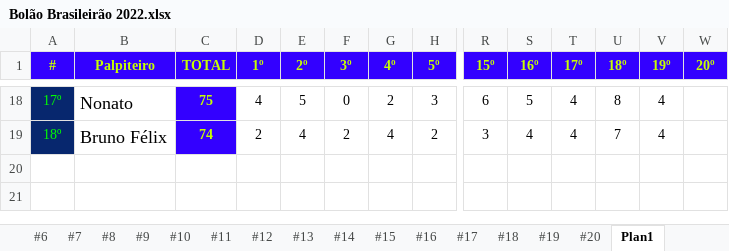
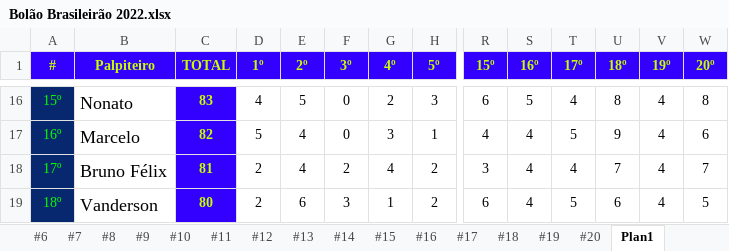
Before and after one commit to thiagogagliari/bolaobrasileirao, an Excel workbook: Bolão Brasileirão 2022.xlsx, sheet Plan1, drawn as a sheet; only a part is shown, gaps mark what is left out; values as stored, in another font and other column widths than the file's, no borders; addresses are those after the commit; rows hold the shown columns only; the diff covers the shown part only; the diff names each change by its address in the sheet, - before the commit and + after, or states it on an @@ line.

```diff
--- a/Bolão Brasileirão 2022.xlsx (sheet Plan1)
+++ b/Bolão Brasileirão 2022.xlsx (sheet Plan1)
-A16 (#): 17º
+A16 (#): 15º
-C16 (TOTAL): 75
+C16 (TOTAL): 83
-W16 (20º): (empty)
+W16 (20º): 8
+row 17: 16º | Marcelo | 82 | 5 | 4 | 0 | 3 | 1 | 4 | 4 | 5 | 9 | 4 | 6
-A18 (#): 18º
+A18 (#): 17º
-C18 (TOTAL): 74
+C18 (TOTAL): 81
-W18 (20º): (empty)
+W18 (20º): 7
+row 19: 18º | Vanderson | 80 | 2 | 6 | 3 | 1 | 2 | 6 | 4 | 5 | 6 | 4 | 5
```
Also changed, not shown: 1 added row, 3 removed rows and 97 edited cells elsewhere in this sheet, sheet #20, 2 other files.
